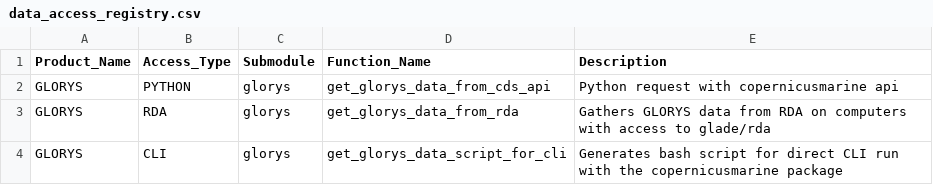
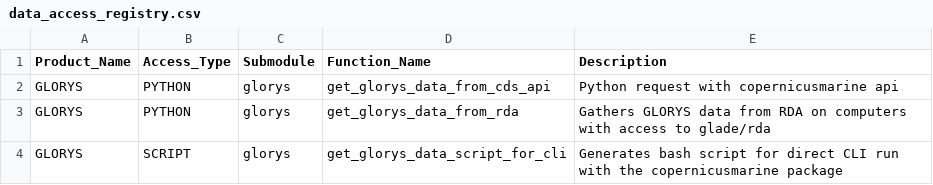
Before and after one commit to CROCODILE-CESM/CrocoDash, a CSV file: CrocoDash/data_access/tables/data_access_registry.csv, drawn as a sheet; the diff names each change by its address in the sheet, - before the commit and + after, or states it on an @@ line.

Commit message:
Data Access Commits

```diff
--- a/CrocoDash/data_access/tables/data_access_registry.csv
+++ b/CrocoDash/data_access/tables/data_access_registry.csv
-B3 (Access_Type): RDA
+B3 (Access_Type): PYTHON
-B4 (Access_Type): CLI
+B4 (Access_Type): SCRIPT
```
Also changed, not shown: 11 other files.
